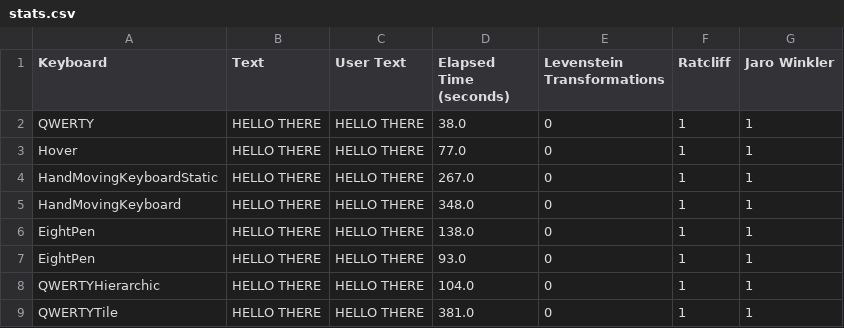
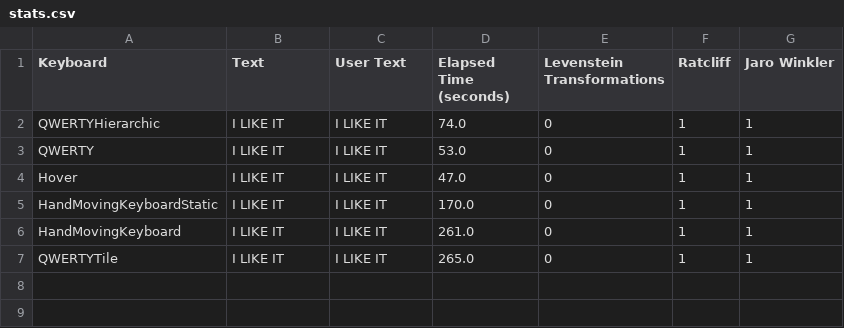
Before and after one commit to ArkadiuszLapinski14/Engineering_Project, a CSV file: stats.csv, drawn as a sheet.

```diff
--- a/stats.csv
+++ b/stats.csv
@@ -1,9 +1,7 @@
 Keyboard,Text,User Text,Elapsed Time (seconds),Levenstein Transformations,Ratcliff,Jaro Winkler
-QWERTY,HELLO THERE,HELLO THERE,38.0,0,1,1
-Hover,HELLO THERE,HELLO THERE,77.0,0,1,1
-HandMovingKeyboardStatic,HELLO THERE,HELLO THERE,267.0,0,1,1
-HandMovingKeyboard,HELLO THERE,HELLO THERE,348.0,0,1,1
-EightPen,HELLO THERE,HELLO THERE,138.0,0,1,1
-EightPen,HELLO THERE,HELLO THERE,93.0,0,1,1
-QWERTYHierarchic,HELLO THERE,HELLO THERE,104.0,0,1,1
-QWERTYTile,HELLO THERE,HELLO THERE,381.0,0,1,1
+QWERTYHierarchic,I LIKE IT,I LIKE IT,74.0,0,1,1
+QWERTY,I LIKE IT,I LIKE IT,53.0,0,1,1
+Hover,I LIKE IT,I LIKE IT,47.0,0,1,1
+HandMovingKeyboardStatic,I LIKE IT,I LIKE IT,170.0,0,1,1
+HandMovingKeyboard,I LIKE IT,I LIKE IT,261.0,0,1,1
+QWERTYTile,I LIKE IT,I LIKE IT,265.0,0,1,1
```
Also changed, not shown: 5 other files.
